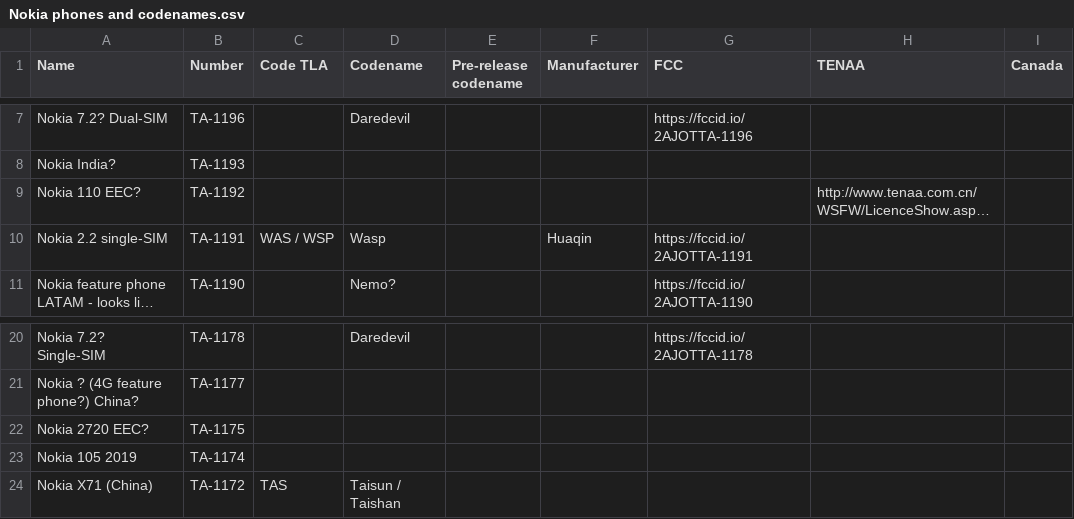
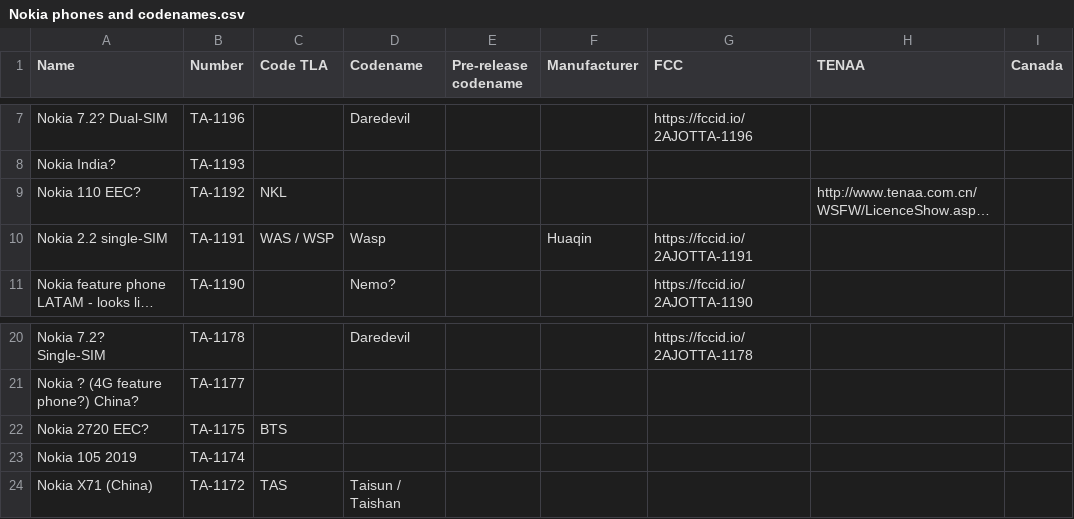
Before and after one commit to madb1lly/HMD-Nokia-phones-data, a CSV file: Nokia phones and codenames.csv, drawn as a sheet; only a part is shown, gaps mark what is left out; long unchanged cells end in …; the diff names each change by its address in the sheet, - before the commit and + after, or states it on an @@ line.

Commit message:
Add TLA codes for 2720 and 110

```diff
--- a/Nokia phones and codenames.csv
+++ b/Nokia phones and codenames.csv
-C9 (Code TLA): (empty)
+C9 (Code TLA): NKL
-C22 (Code TLA): (empty)
+C22 (Code TLA): BTS
```
